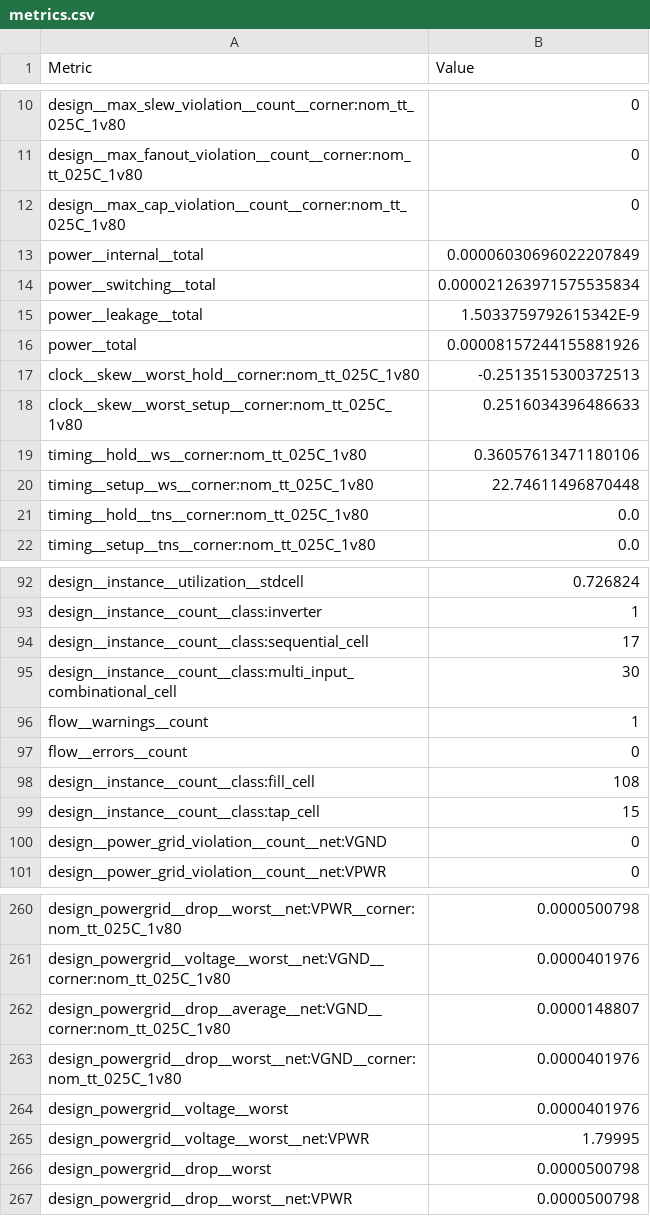
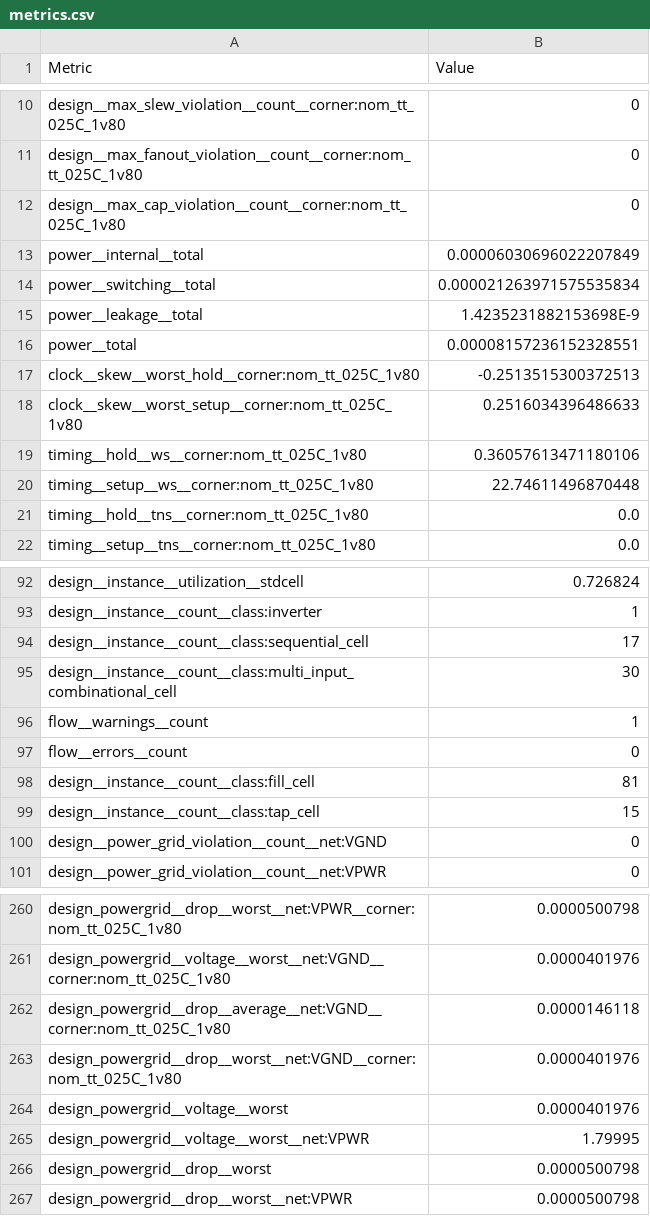
Before and after one commit to analogicus/jnw_gr02_sky130a, a CSV file: rtl/syntesized_design/metrics.csv, drawn as a sheet; only a part is shown, gaps mark what is left out.

```diff
--- a/rtl/syntesized_design/metrics.csv
+++ b/rtl/syntesized_design/metrics.csv
@@ -14,4 +14,4 @@ power__internal__total,0.00006030696022207849
 power__switching__total,0.000021263971575535834
-power__leakage__total,1.5033759792615342E-9
-power__total,0.00008157244155881926
+power__leakage__total,1.4235231882153698E-9
+power__total,0.00008157236152328551
 clock__skew__worst_hold__corner:nom_tt_025C_1v80,-0.2513515300372513
@@ -97,3 +97,3 @@ flow__warnings__count,1
 flow__errors__count,0
-design__instance__count__class:fill_cell,108
+design__instance__count__class:fill_cell,81
 design__instance__count__class:tap_cell,15
@@ -261,3 +261,3 @@ design_powergrid__drop__worst__net:VPWR__corner:nom_tt_025C_1v80,0.0000500798
 design_powergrid__voltage__worst__net:VGND__corner:nom_tt_025C_1v80,0.0000401976
-design_powergrid__drop__average__net:VGND__corner:nom_tt_025C_1v80,0.0000148807
+design_powergrid__drop__average__net:VGND__corner:nom_tt_025C_1v80,0.0000146118
 design_powergrid__drop__worst__net:VGND__corner:nom_tt_025C_1v80,0.0000401976
```
Also changed, not shown: 34 other files.
